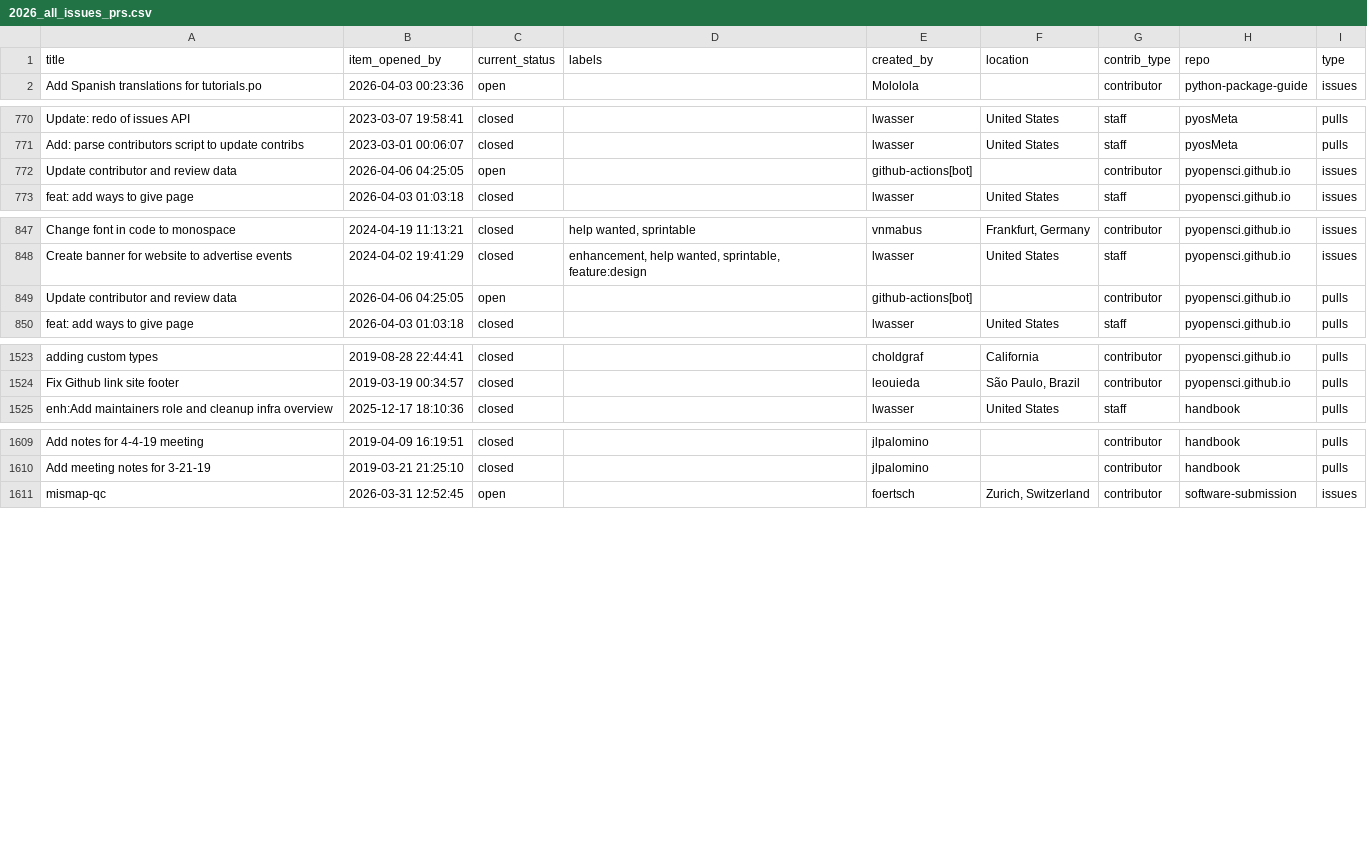
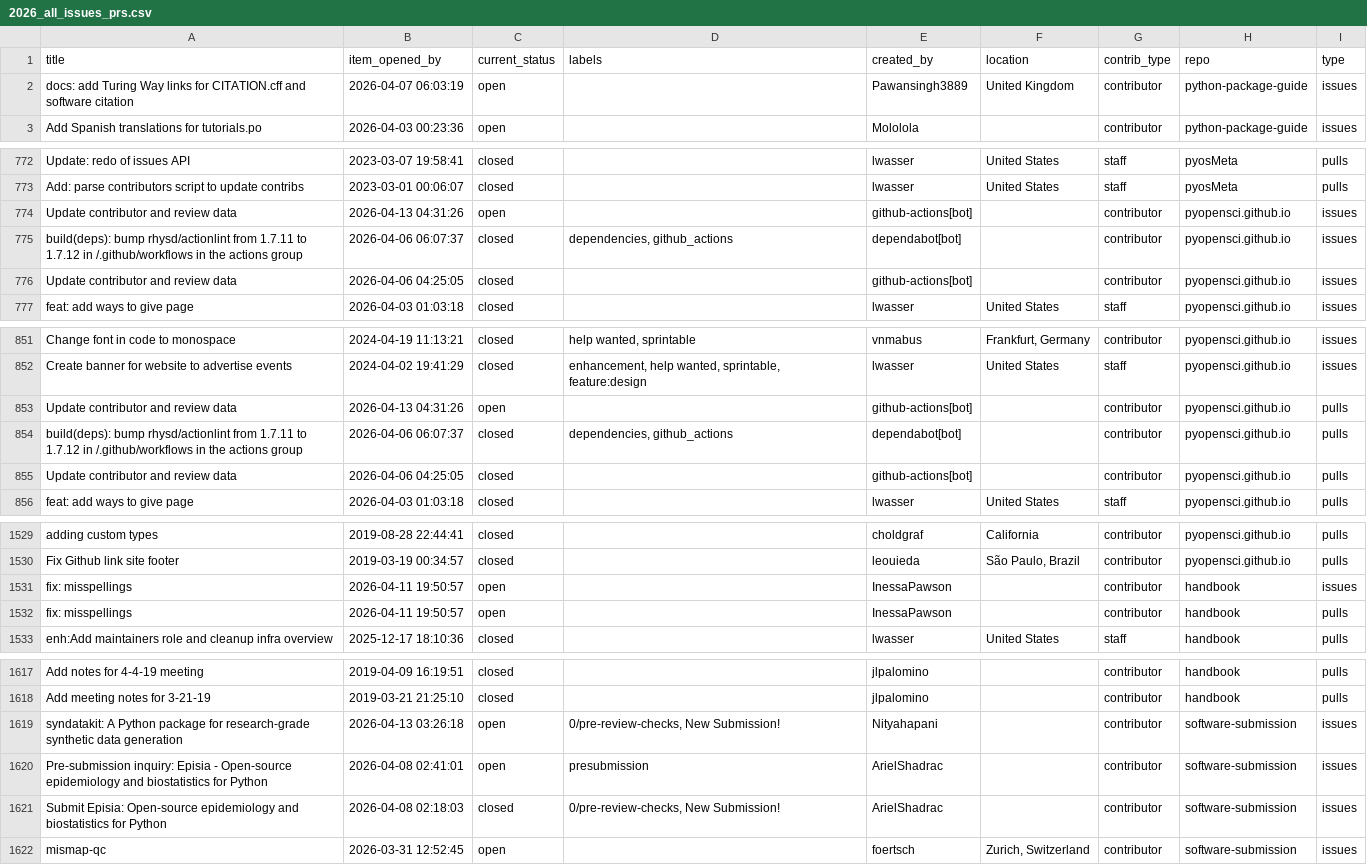
Before and after one commit to pyOpenSci/metrics, a CSV file: _data/2026_all_issues_prs.csv, drawn as a sheet; only a part is shown, gaps mark what is left out; the diff covers the shown part only.

```diff
--- a/_data/2026_all_issues_prs.csv
+++ b/_data/2026_all_issues_prs.csv
@@ -1,2 +1,3 @@
 title,item_opened_by,current_status,labels,created_by,location,contrib_type,repo,type
+docs: add Turing Way links for CITATION.cff and software citation,2026-04-07 06:03:19,open,,Pawansingh3889,United Kingdom,contributor,python-package-guide,issues
 Add Spanish translations for tutorials.po,2026-04-03 00:23:36,open,,Mololola,,contributor,python-package-guide,issues
@@ -771,3 +773,5 @@ Update: redo of issues API,2023-03-07 19:58:41,closed,,lwasser,United States,sta
 Add: parse contributors script to update contribs,2023-03-01 00:06:07,closed,,lwasser,United States,staff,pyosMeta,pulls
-Update contributor and review data,2026-04-06 04:25:05,open,,github-actions[bot],,contributor,pyopensci.github.io,issues
+Update contributor and review data,2026-04-13 04:31:26,open,,github-actions[bot],,contributor,pyopensci.github.io,issues
+build(deps): bump rhysd/actionlint from 1.7.11 to 1.7.12 in /.github/workflows in the actions group,2026-04-06 06:07:37,closed,"dependencies, github_actions",dependabot[bot],,contributor,pyopensci.github.io,issues
+Update contributor and review data,2026-04-06 04:25:05,closed,,github-actions[bot],,contributor,pyopensci.github.io,issues
 feat: add ways to give page,2026-04-03 01:03:18,closed,,lwasser,United States,staff,pyopensci.github.io,issues
@@ -848,3 +852,5 @@ Change font in code to monospace,2024-04-19 11:13:21,closed,"help wanted, sprint
 Create banner for website to advertise events,2024-04-02 19:41:29,closed,"enhancement, help wanted, sprintable, feature:design",lwasser,United States,staff,pyopensci.github.io,issues
-Update contributor and review data,2026-04-06 04:25:05,open,,github-actions[bot],,contributor,pyopensci.github.io,pulls
+Update contributor and review data,2026-04-13 04:31:26,open,,github-actions[bot],,contributor,pyopensci.github.io,pulls
+build(deps): bump rhysd/actionlint from 1.7.11 to 1.7.12 in /.github/workflows in the actions group,2026-04-06 06:07:37,closed,"dependencies, github_actions",dependabot[bot],,contributor,pyopensci.github.io,pulls
+Update contributor and review data,2026-04-06 04:25:05,closed,,github-actions[bot],,contributor,pyopensci.github.io,pulls
 feat: add ways to give page,2026-04-03 01:03:18,closed,,lwasser,United States,staff,pyopensci.github.io,pulls
@@ -1524,2 +1530,4 @@ adding custom types,2019-08-28 22:44:41,closed,,choldgraf,California,contributor
 Fix Github link site footer,2019-03-19 00:34:57,closed,,leouieda,"São Paulo, Brazil",contributor,pyopensci.github.io,pulls
+fix: misspellings,2026-04-11 19:50:57,open,,InessaPawson,,contributor,handbook,issues
+fix: misspellings,2026-04-11 19:50:57,open,,InessaPawson,,contributor,handbook,pulls
 enh:Add maintainers role and cleanup infra overview,2025-12-17 18:10:36,closed,,lwasser,United States,staff,handbook,pulls
@@ -1610,2 +1618,5 @@ Add notes for 4-4-19 meeting,2019-04-09 16:19:51,closed,,jlpalomino,,contributor
 Add meeting notes for 3-21-19,2019-03-21 21:25:10,closed,,jlpalomino,,contributor,handbook,pulls
+syndatakit: A Python package for research-grade synthetic data generation,2026-04-13 03:26:18,open,"0/pre-review-checks, New Submission!",Nityahapani,,contributor,software-submission,issues
+Pre-submission inquiry: Episia - Open-source epidemiology and biostatistics for Python,2026-04-08 02:41:01,open,presubmission,ArielShadrac,,contributor,software-submission,issues
+Submit Episia: Open-source epidemiology and biostatistics for Python,2026-04-08 02:18:03,closed,"0/pre-review-checks, New Submission!",ArielShadrac,,contributor,software-submission,issues
 mismap-qc,2026-03-31 12:52:45,open,,foertsch,"Zurich, Switzerland",contributor,software-submission,issues
```
Also changed, not shown: 2 added rows and 2 edited cells elsewhere in this file, _data/package_data.csv, _data/review_presubmissions.csv, 1 other file.
